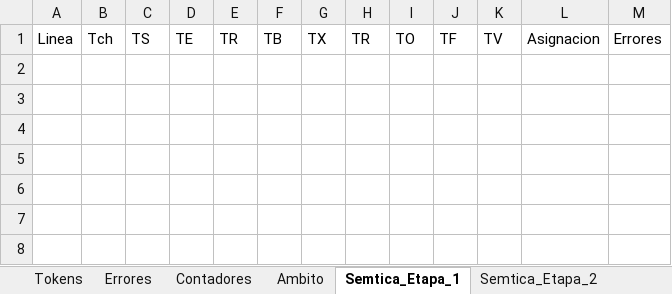
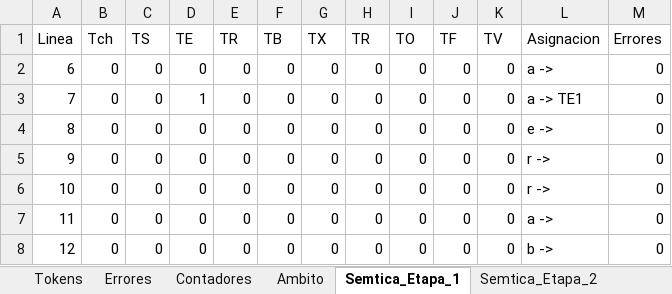
Before and after one commit to Chriss9720/Compilador2, an Excel workbook: build/classes/Excel/Yañez_Gonzalez_Christian_Emmanuel.xlsx, sheet Semtica_Etapa_1, drawn as a sheet; values as stored, in another font and other column widths than the file's, no borders; the diff names each change by its address in the sheet, - before the commit and + after, or states it on an @@ line.

```diff
--- a/build/classes/Excel/Yañez_Gonzalez_Christian_Emmanuel.xlsx (sheet Semtica_Etapa_1)
+++ b/build/classes/Excel/Yañez_Gonzalez_Christian_Emmanuel.xlsx (sheet Semtica_Etapa_1)
+row 2: 6 | 0 | 0 | 0 | 0 | 0 | 0 | 0 | 0 | 0 | 0 | a -> | 0
+row 3: 7 | 0 | 0 | 1 | 0 | 0 | 0 | 0 | 0 | 0 | 0 | a -> TE1 | 0
+row 4: 8 | 0 | 0 | 0 | 0 | 0 | 0 | 0 | 0 | 0 | 0 | e -> | 0
+row 5: 9 | 0 | 0 | 0 | 0 | 0 | 0 | 0 | 0 | 0 | 0 | r -> | 0
+row 6: 10 | 0 | 0 | 0 | 0 | 0 | 0 | 0 | 0 | 0 | 0 | r -> | 0
+row 7: 11 | 0 | 0 | 0 | 0 | 0 | 0 | 0 | 0 | 0 | 0 | a -> | 0
+row 8: 12 | 0 | 0 | 0 | 0 | 0 | 0 | 0 | 0 | 0 | 0 | b -> | 0
```
Also changed, not shown: sheet Tokens, sheet Semtica_Etapa_2, sheet Contadores, sheet Errores, sheet Ambito, src/Excel/Yañez_Gonzalez_Christian_Emmanuel.xlsx.
